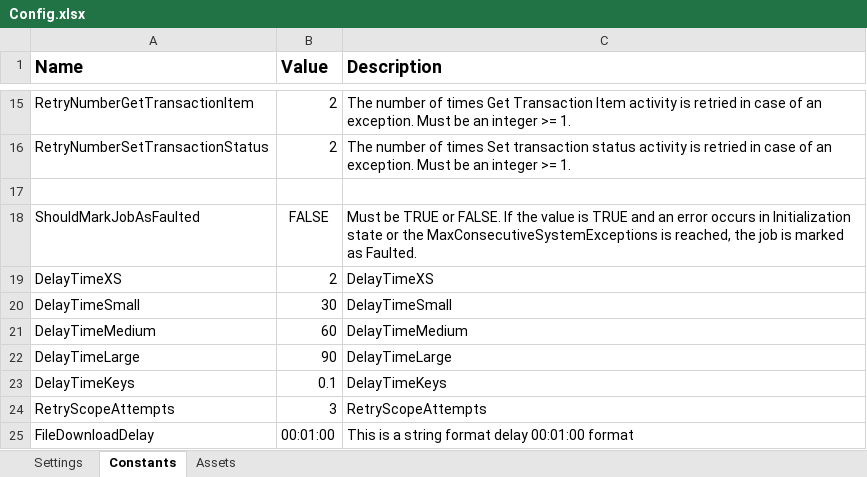
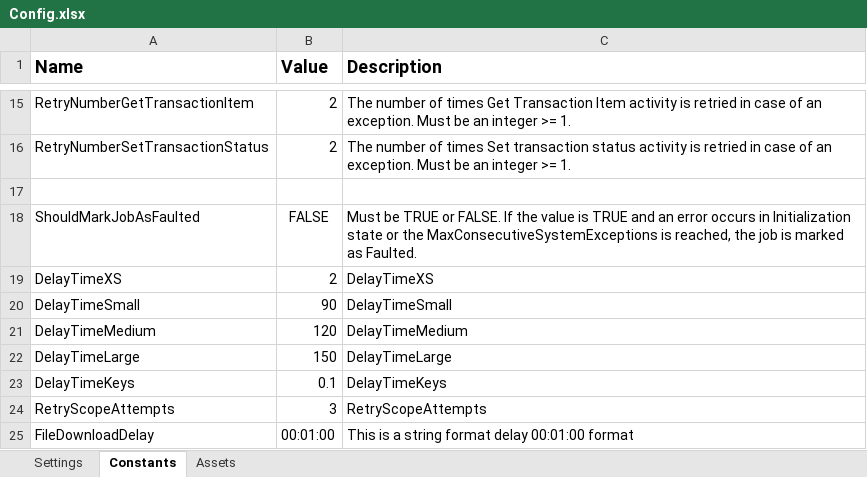
Before and after one commit to ok-omes-escrow/P004_SP002_090_NewHireCommunication_OfferLetterCreation_Performer, an Excel workbook: Data/Config.xlsx, sheet Constants, drawn as a sheet; only a part is shown, gaps mark what is left out; values as stored, in another font and other column widths than the file's, no borders; the diff names each change by its address in the sheet, - before the commit and + after, or states it on an @@ line.

```diff
--- a/Data/Config.xlsx (sheet Constants)
+++ b/Data/Config.xlsx (sheet Constants)
-B20 (Value): 30
+B20 (Value): 90
-B21 (Value): 60
+B21 (Value): 120
-B22 (Value): 90
+B22 (Value): 150
```
Also changed, not shown: 3 other files.
